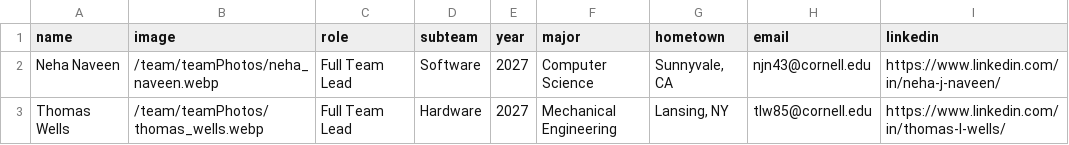
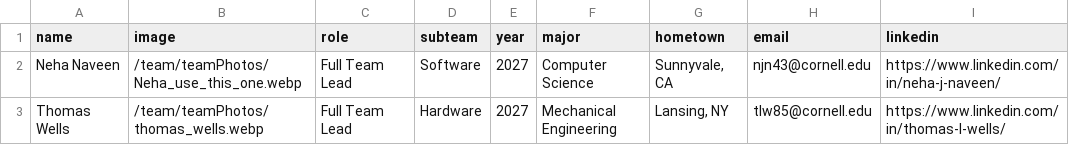
Before and after one commit to nlin0/cornellautoboat, a CSV file: src/app/team/data/team_leads.csv, drawn as a sheet; only a part is shown; the diff names each change by its address in the sheet, - before the commit and + after, or states it on an @@ line.

Commit message:
Added new pics for Neha

```diff
--- a/src/app/team/data/team_leads.csv
+++ b/src/app/team/data/team_leads.csv
-B2 (image): /team/teamPhotos/neha_naveen.webp
+B2 (image): /team/teamPhotos/Neha_use_this_one.webp
```
